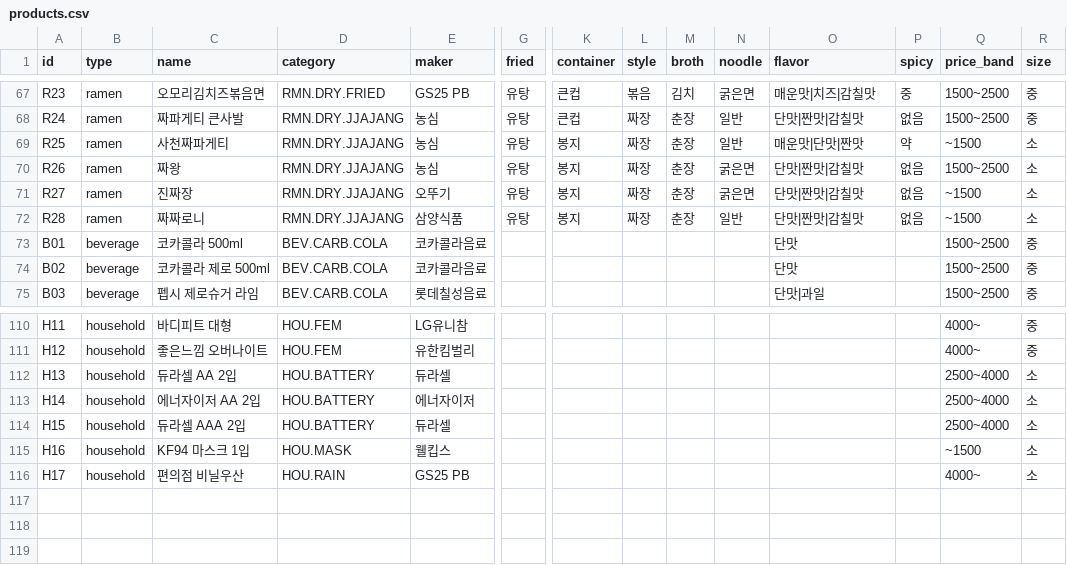
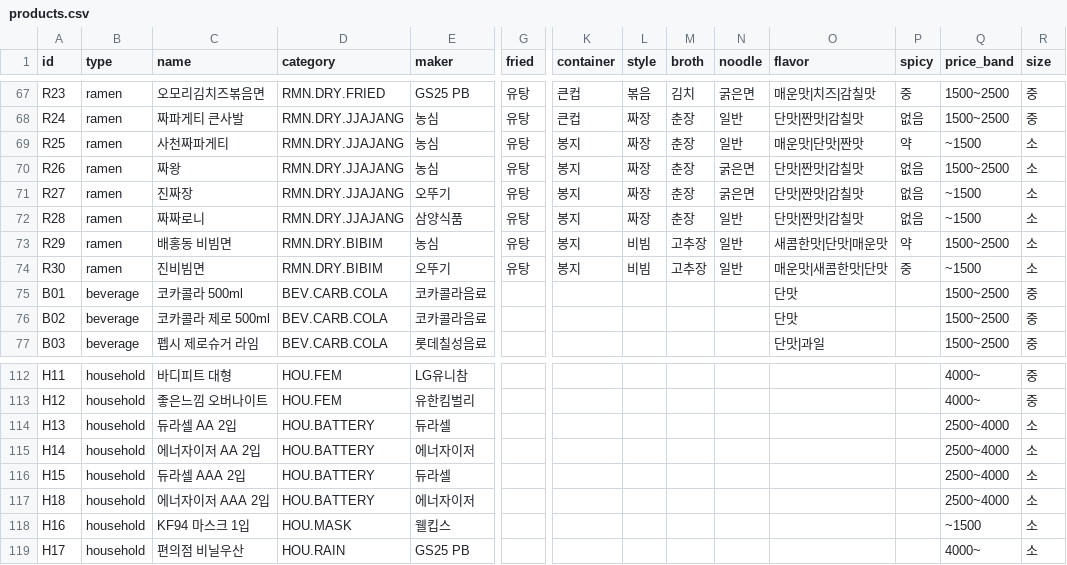
Before and after one commit to aeeengsungwoo/cvs-taxonomy, a CSV file: data/products.csv, drawn as a sheet; only a part is shown, gaps mark what is left out; rows hold the shown columns only; the diff names each change by its address in the sheet, - before the commit and + after, or states it on an @@ line.

```diff
--- a/data/products.csv
+++ b/data/products.csv
+row 73: R29 | ramen | 배홍동 비빔면 | RMN.DRY.BIBIM | 농심 | 유탕 | 봉지 | 비빔 | 고추장 | 일반 | 새콤한맛|단맛|매운맛 | 약 | 1500~2500 | 소
+row 74: R30 | ramen | 진비빔면 | RMN.DRY.BIBIM | 오뚜기 | 유탕 | 봉지 | 비빔 | 고추장 | 일반 | 매운맛|새콤한맛|단맛 | 중 | ~1500 | 소
+row 117: H18 | household | 에너자이저 AAA 2입 | HOU.BATTERY | 에너자이저 |  |  |  |  |  |  |  | 2500~4000 | 소
```
Also changed, not shown: out/blocked.csv, out/edges.csv, 54 other files.
